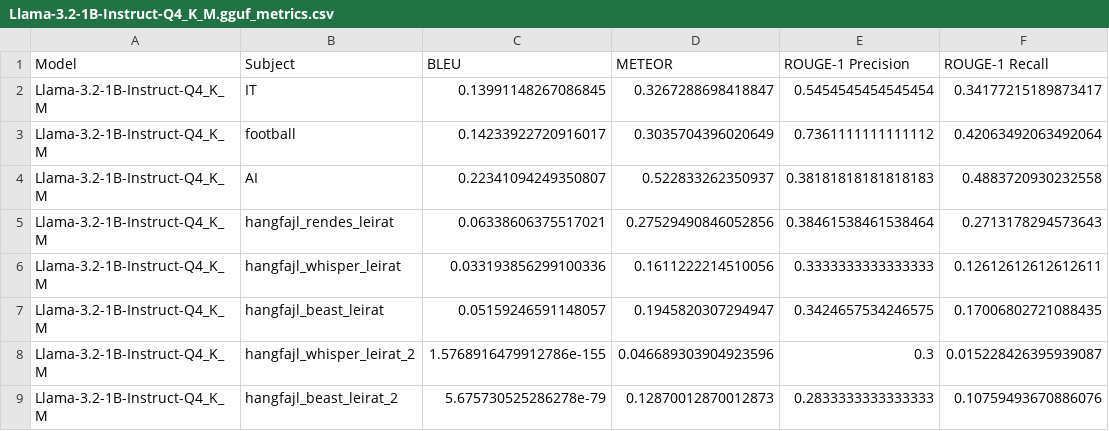
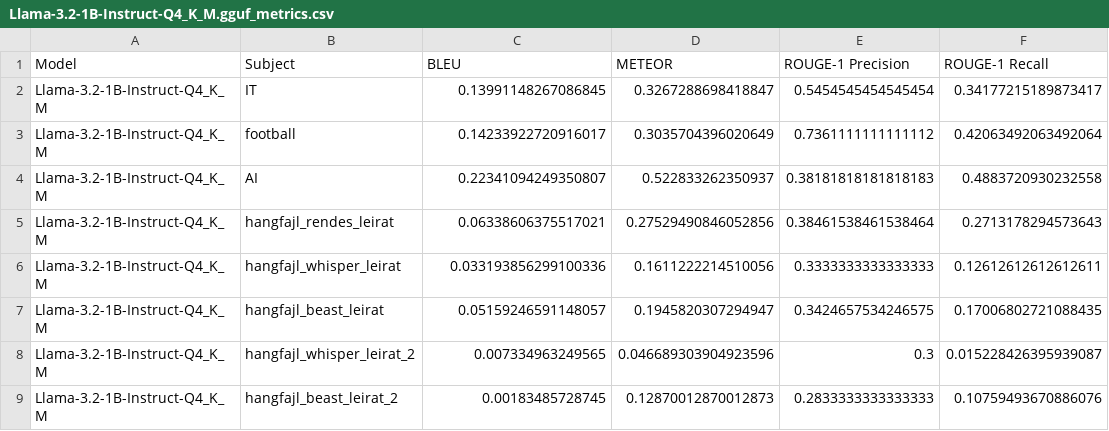
Before and after one commit to Botter01/Onlab_LLM_2025, a CSV file: results/Llama-3.2-1B-Instruct-Q4_K_M.gguf_metrics.csv, drawn as a sheet; only a part is shown; the diff names each change by its address in the sheet, - before the commit and + after, or states it on an @@ line.

```diff
--- a/results/Llama-3.2-1B-Instruct-Q4_K_M.gguf_metrics.csv
+++ b/results/Llama-3.2-1B-Instruct-Q4_K_M.gguf_metrics.csv
-C8 (BLEU): 1.5768916479912786e-155
+C8 (BLEU): 0.007334963249565
-C9 (BLEU): 5.675730525286278e-79
+C9 (BLEU): 0.00183485728745
```
Also changed, not shown: results/Hacker-News-Comments-Summarization-Llama-3.1-8B-Instruct.i1-Q4_K_M.gguf_g_eval_metrics.csv, results/Hacker-News-Comments-Summarization-Llama-3.1-8B-Instruct.i1-Q4_K_M.gguf_metrics.csv, 1 other file.
